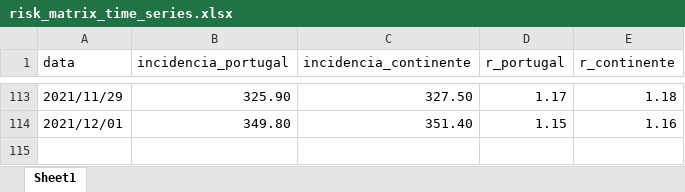
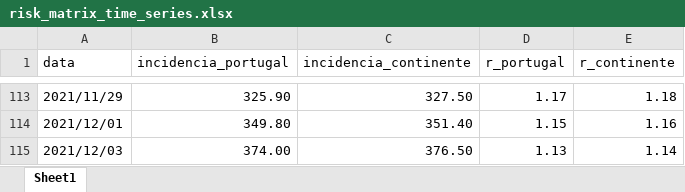
Before and after one commit to bruno-leal/covid19-portugal-data, an Excel workbook: risk_matrix_time_series.xlsx, sheet Sheet1, drawn as a sheet; only a part is shown, gaps mark what is left out; values as stored, in another font and other column widths than the file's, no borders; the diff names each change by its address in the sheet, - before the commit and + after, or states it on an @@ line.

```diff
--- a/risk_matrix_time_series.xlsx (sheet Sheet1)
+++ b/risk_matrix_time_series.xlsx (sheet Sheet1)
+row 115: 2021/12/03 | 374.00 | 376.50 | 1.13 | 1.14
```
Also changed, not shown: time_series_covid19_portugal.xlsx.
